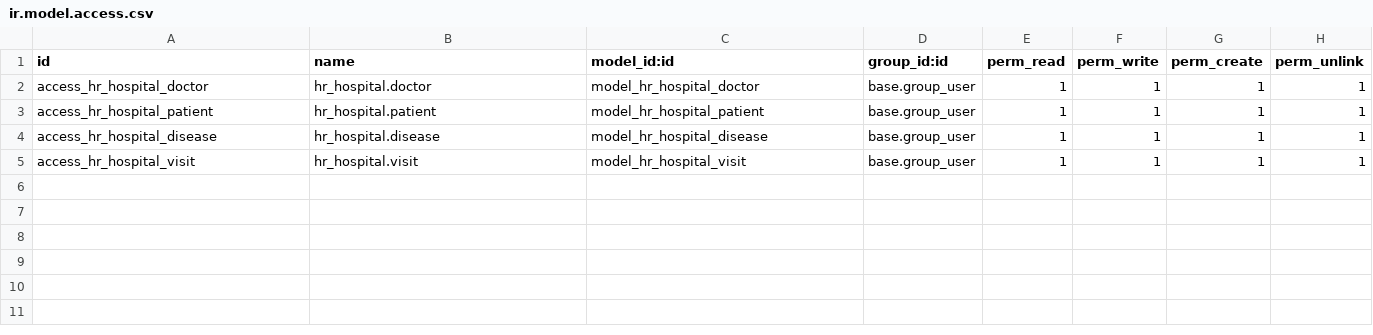
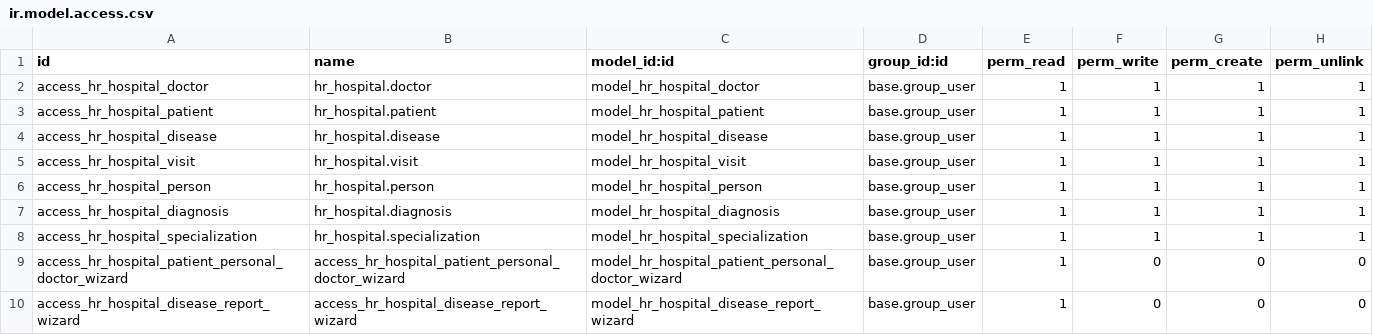
Before and after one commit to DmitriyChumak/project_odoo, a CSV file: my_addons/hr_hospital/security/ir.model.access.csv, drawn as a sheet; the diff names each change by its address in the sheet, - before the commit and + after, or states it on an @@ line.

```diff
--- a/my_addons/hr_hospital/security/ir.model.access.csv
+++ b/my_addons/hr_hospital/security/ir.model.access.csv
+row 6: access_hr_hospital_person | hr_hospital.person | model_hr_hospital_person | base.group_user | 1 | 1 | 1 | 1
+row 7: access_hr_hospital_diagnosis | hr_hospital.diagnosis | model_hr_hospital_diagnosis | base.group_user | 1 | 1 | 1 | 1
+row 8: access_hr_hospital_specialization | hr_hospital.specialization | model_hr_hospital_specialization | base.group_user | 1 | 1 | 1 | 1
+row 9: access_hr_hospital_patient_personal_doctor_wizard | access_hr_hospital_patient_personal_doctor_wizard | model_hr_hospital_patient_personal_doctor_wizard | base.group_user | 1 | 0 | 0 | 0
+row 10: access_hr_hospital_disease_report_wizard | access_hr_hospital_disease_report_wizard | model_hr_hospital_disease_report_wizard | base.group_user | 1 | 0 | 0 | 0
```
Also changed, not shown: 28 other files.
